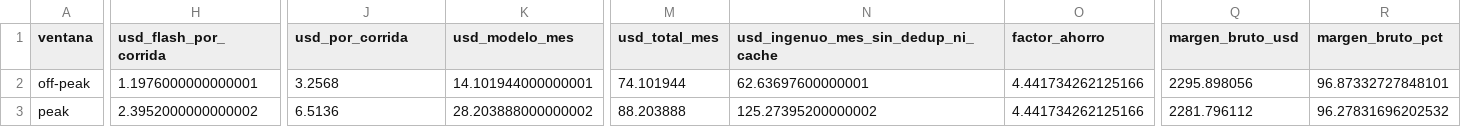
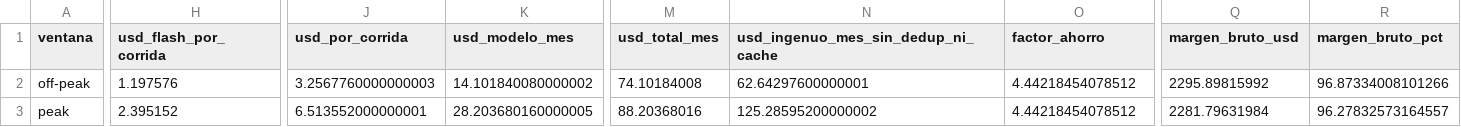
Before and after one commit to gatehot59-star/cashgo, a CSV file: evidencia/modelo_costo_arq3.csv, drawn as a sheet; only a part is shown, gaps mark what is left out; the diff covers the shown part only; the diff names each change by its address in the sheet, - before the commit and + after, or states it on an @@ line.

```diff
--- a/evidencia/modelo_costo_arq3.csv
+++ b/evidencia/modelo_costo_arq3.csv
-H2 (usd_flash_por_corrida): 1.1976000000000001
+H2 (usd_flash_por_corrida): 1.197576
-J2 (usd_por_corrida): 3.2568
+J2 (usd_por_corrida): 3.2567760000000003
-K2 (usd_modelo_mes): 14.101944000000001
+K2 (usd_modelo_mes): 14.101840080000002
-M2 (usd_total_mes): 74.101944
+M2 (usd_total_mes): 74.10184008
-N2: 62.63697600000001
+N2: 62.64297600000001
-O2:O3 (factor_ahorro): 4.441734262125166
+O2:O3 (factor_ahorro): 4.44218454078512
-Q2 (margen_bruto_usd): 2295.898056
+Q2 (margen_bruto_usd): 2295.89815992
-R2 (margen_bruto_pct): 96.87332727848101
+R2 (margen_bruto_pct): 96.87334008101266
-H3 (usd_flash_por_corrida): 2.3952000000000002
+H3 (usd_flash_por_corrida): 2.395152
-J3 (usd_por_corrida): 6.5136
+J3 (usd_por_corrida): 6.513552000000001
-K3 (usd_modelo_mes): 28.203888000000002
+K3 (usd_modelo_mes): 28.203680160000005
-M3 (usd_total_mes): 88.203888
+M3 (usd_total_mes): 88.20368016
-N3: 125.27395200000002
+N3: 125.28595200000002
-Q3 (margen_bruto_usd): 2281.796112
+Q3 (margen_bruto_usd): 2281.79631984
-R3 (margen_bruto_pct): 96.27831696202532
+R3 (margen_bruto_pct): 96.27832573164557
```
Also changed, not shown: 4 edited cells elsewhere in this file, 1 other file.
